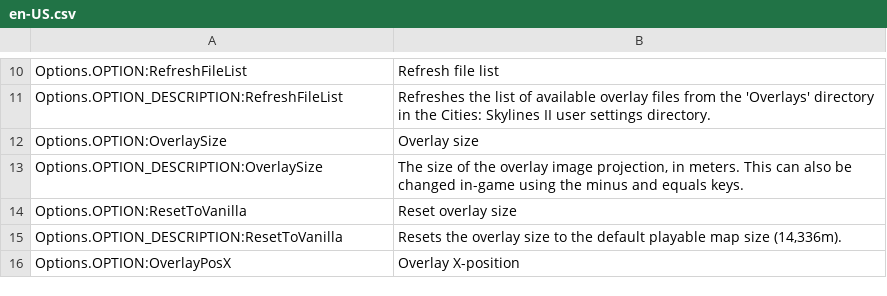
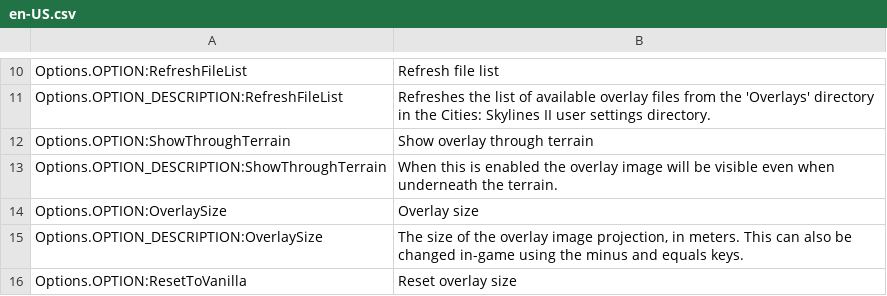
Before and after one commit to algernon-A/ImageOverlay, a CSV file: l10n/en-US.csv, drawn as a sheet; only a part is shown, gaps mark what is left out; the shorter side is filled out with more unchanged rows.

Commit message:
- Add option to show overlay through terrain.

```diff
--- a/l10n/en-US.csv
+++ b/l10n/en-US.csv
@@ -11,2 +11,4 @@
 "Options.OPTION_DESCRIPTION:RefreshFileList"	"Refreshes the list of available overlay files from the 'Overlays' directory in the Cities: Skylines II user settings directory."
+"Options.OPTION:ShowThroughTerrain"	"Show overlay through terrain"
+"Options.OPTION_DESCRIPTION:ShowThroughTerrain"	"When this is enabled the overlay image will be visible even when underneath the terrain."
 "Options.OPTION:OverlaySize"	"Overlay size"
```
Also changed, not shown: 8 other files.
